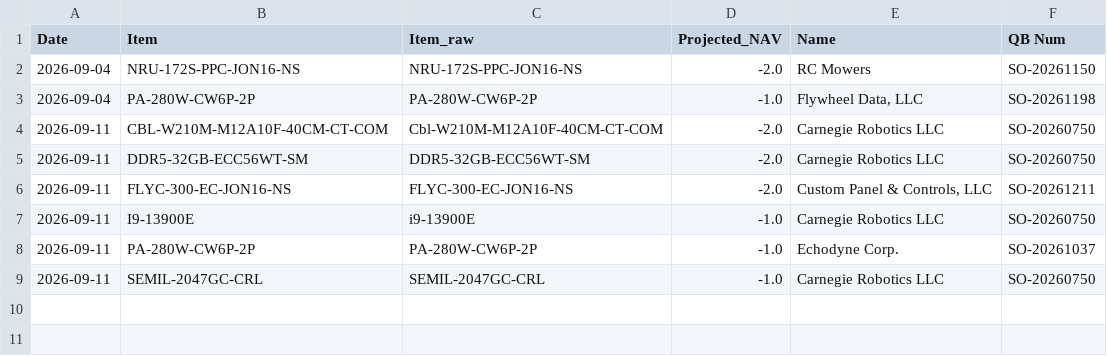
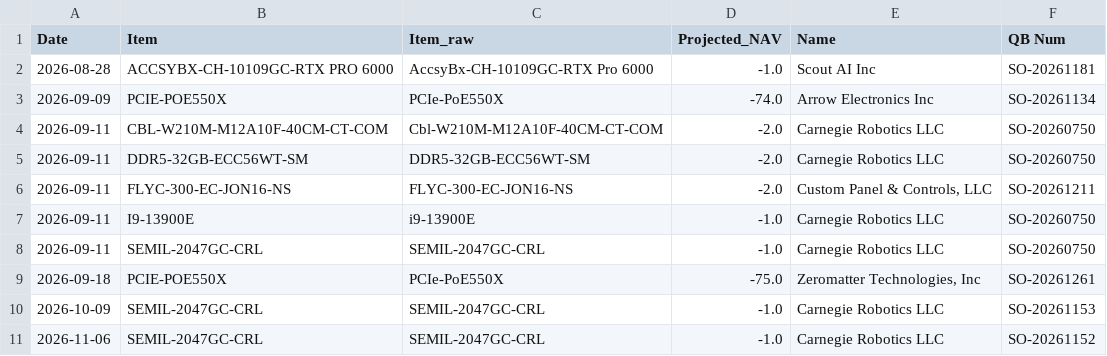
Before and after one commit to playoung2818/MRP_System, a CSV file: ERP_System 3.0/reports/.last_violation_report.csv, drawn as a sheet.

```diff
--- a/ERP_System 3.0/reports/.last_violation_report.csv
+++ b/ERP_System 3.0/reports/.last_violation_report.csv
@@ -1,4 +1,4 @@
 Date,Item,Item_raw,Projected_NAV,Name,QB Num
-2026-09-04,NRU-172S-PPC-JON16-NS,NRU-172S-PPC-JON16-NS,-2.0,RC Mowers,SO-20261150
-2026-09-04,PA-280W-CW6P-2P,PA-280W-CW6P-2P,-1.0,"Flywheel Data, LLC",SO-20261198
+2026-08-28,ACCSYBX-CH-10109GC-RTX PRO 6000,AccsyBx-CH-10109GC-RTX Pro 6000,-1.0,Scout AI Inc,SO-20261181
+2026-09-09,PCIE-POE550X,PCIe-PoE550X,-74.0,Arrow Electronics Inc,SO-20261134
 2026-09-11,CBL-W210M-M12A10F-40CM-CT-COM,Cbl-W210M-M12A10F-40CM-CT-COM,-2.0,Carnegie Robotics LLC,SO-20260750
@@ -7,3 +7,5 @@ Date,Item,Item_raw,Projected_NAV,Name,QB Num
 2026-09-11,I9-13900E,i9-13900E,-1.0,Carnegie Robotics LLC,SO-20260750
-2026-09-11,PA-280W-CW6P-2P,PA-280W-CW6P-2P,-1.0,Echodyne Corp.,SO-20261037
 2026-09-11,SEMIL-2047GC-CRL,SEMIL-2047GC-CRL,-1.0,Carnegie Robotics LLC,SO-20260750
+2026-09-18,PCIE-POE550X,PCIe-PoE550X,-75.0,"Zeromatter Technologies, Inc",SO-20261261
+2026-10-09,SEMIL-2047GC-CRL,SEMIL-2047GC-CRL,-1.0,Carnegie Robotics LLC,SO-20261153
+2026-11-06,SEMIL-2047GC-CRL,SEMIL-2047GC-CRL,-1.0,Carnegie Robotics LLC,SO-20261152
```
Also changed, not shown: 4 other files.
